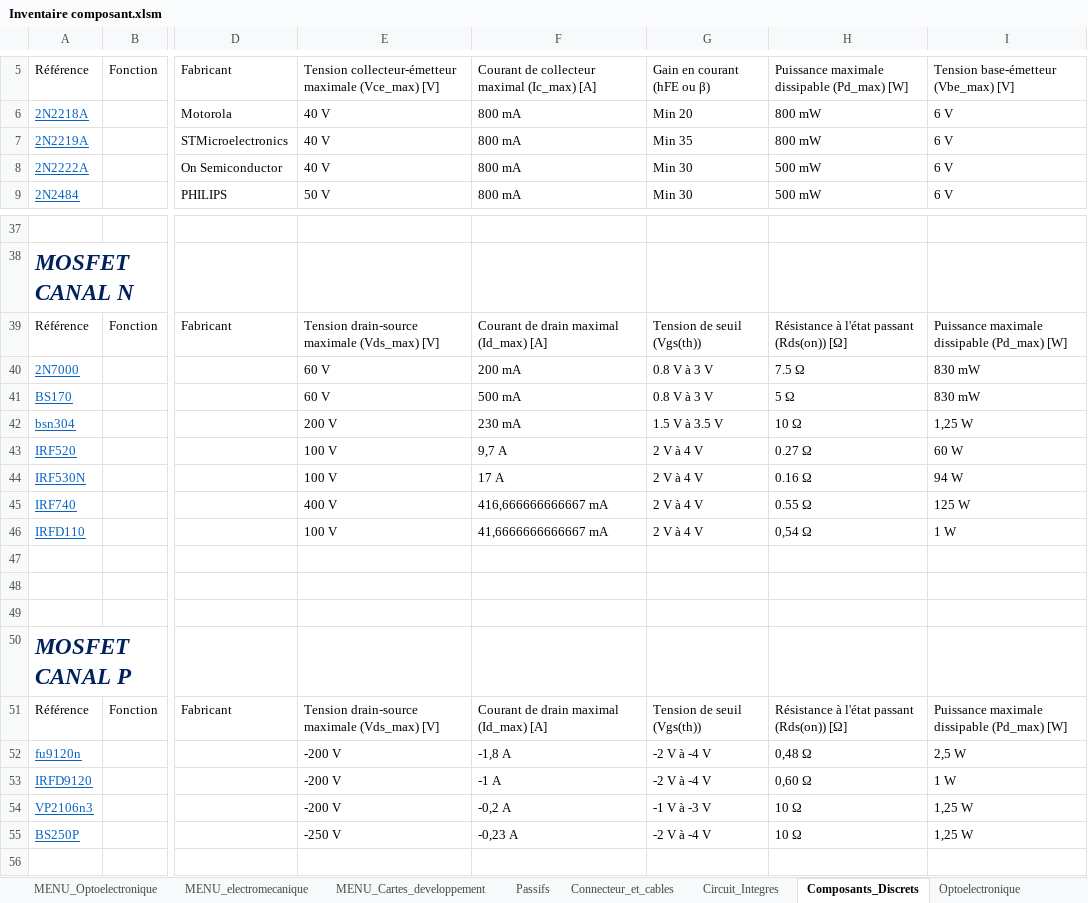
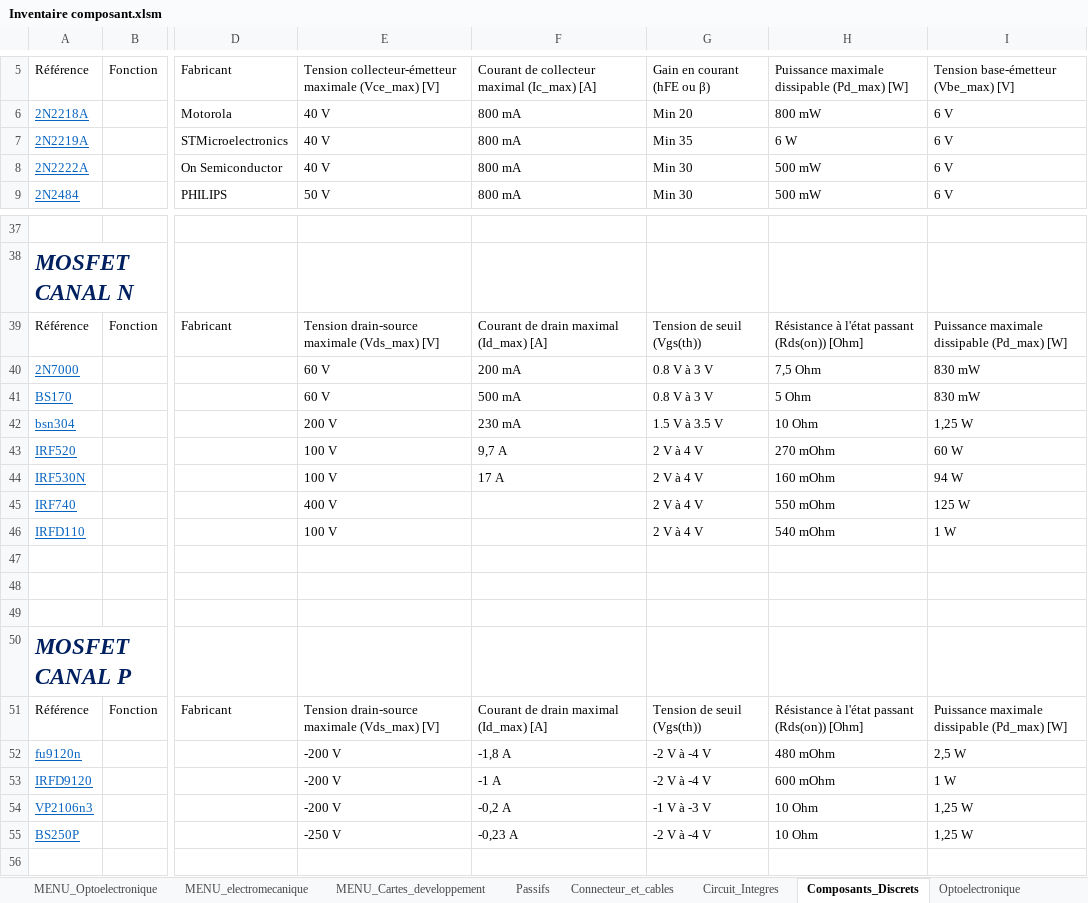
Before and after one commit to InventairePolytechGrenoble/Inventaire, an Excel workbook: Inventaire composant.xlsm, sheet Composants_Discrets, drawn as a sheet; only a part is shown, gaps mark what is left out; values as stored, in another font and other column widths than the file's, no borders; charts and pictures and table styles not drawn; the diff names each change by its address in the sheet, - before the commit and + after, or states it on an @@ line.

```diff
--- a/Inventaire composant.xlsm (sheet Composants_Discrets)
+++ b/Inventaire composant.xlsm (sheet Composants_Discrets)
-H7: 800 mW
+H7: 6 W
-H39: Résistance à l'état passant (Rds(on)) [Ω]
+H39: Résistance à l'état passant (Rds(on)) [Ohm]
-H40: 7.5 Ω
+H40: 7,5 Ohm
-H41: 5 Ω
+H41: 5 Ohm
-H42: 10 Ω
+H42: 10 Ohm
-H43: 0.27 Ω
+H43: 270 mOhm
-H44: 0.16 Ω
+H44: 160 mOhm
-F45: 416,666666666667 mA
+F45: (empty)
-H45: 0.55 Ω
+H45: 550 mOhm
-F46: 41,6666666666667 mA
+F46: (empty)
-H46: 0,54 Ω
+H46: 540 mOhm
-H51: Résistance à l'état passant (Rds(on)) [Ω]
+H51: Résistance à l'état passant (Rds(on)) [Ohm]
-H52: 0,48 Ω
+H52: 480 mOhm
-H53: 0,60 Ω
+H53: 600 mOhm
-H54:H55: 10 Ω
+H54:H55: 10 Ohm
```
Also changed, not shown: sheet Circuit_Integres, sheet Cartes_developpement, sheet electromecanique, hidden cells, charts or pictures.
